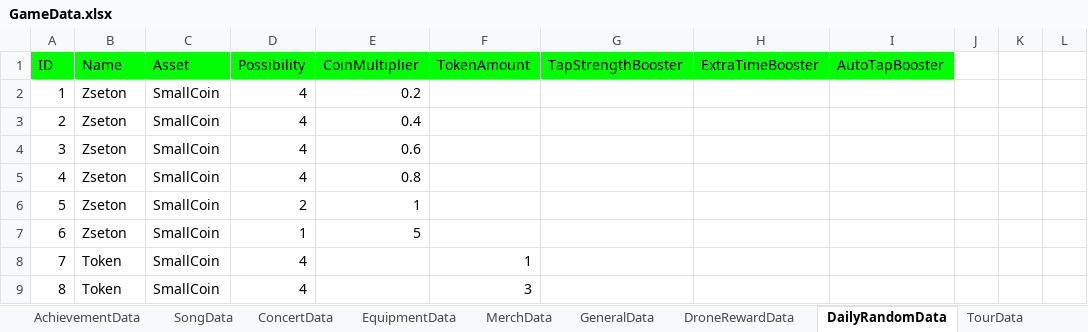
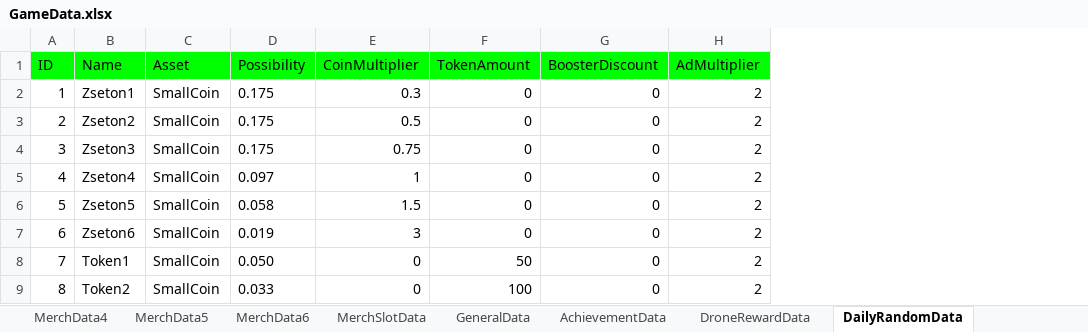
Before and after one commit to mkghoster/TapBand, an Excel workbook: TapBand_SRC/Assets/Data/GameData.xlsx, sheet DailyRandomData, drawn as a sheet; only a part is shown; values as stored, in another font and other column widths than the file's, no borders; charts and pictures not drawn; removed rows and columns are numbered as before the commit, all else as after; the diff covers the shown part only; the diff names each change by its address in the sheet, - before the commit and + after, or states it on an @@ line.

```diff
--- a/TapBand_SRC/Assets/Data/GameData.xlsx (sheet DailyRandomData)
+++ b/TapBand_SRC/Assets/Data/GameData.xlsx (sheet DailyRandomData)
+sheet tab: MerchData4
+sheet tab: MerchData5
+sheet tab: MerchData6
+sheet tab: MerchSlotData
@@ sheet tab order changed: MerchData4 | MerchData5 | MerchData6 | MerchSlotData | GeneralData | AchievementData | DroneRewardData | DailyRandomData @@
-column G (TapStrengthBooster), empty
-column H (ExtraTimeBooster), empty
-column I (AutoTapBooster), empty
-column J, empty
-column K, empty
-column L, empty
+column G (BoosterDiscount), rows 2-9: all 0
+column H (AdMultiplier), rows 2-9: all 2
-B2 (Name): Zseton
+B2 (Name): Zseton1
-D2:D4 (Possibility): 4
+D2:D4 (Possibility): 0.175
-E2 (CoinMultiplier): 0.2
+E2 (CoinMultiplier): 0.3
-F2:F7 (TokenAmount): (empty)
+F2:F7 (TokenAmount): 0
-B3 (Name): Zseton
+B3 (Name): Zseton2
-E3 (CoinMultiplier): 0.4
+E3 (CoinMultiplier): 0.5
-B4 (Name): Zseton
+B4 (Name): Zseton3
-E4 (CoinMultiplier): 0.6
+E4 (CoinMultiplier): 0.75
-B5 (Name): Zseton
+B5 (Name): Zseton4
-D5 (Possibility): 4
+D5 (Possibility): 0.097
-E5 (CoinMultiplier): 0.8
+E5 (CoinMultiplier): 1
-B6 (Name): Zseton
+B6 (Name): Zseton5
-D6 (Possibility): 2
+D6 (Possibility): 0.058
-E6 (CoinMultiplier): 1
+E6 (CoinMultiplier): 1.5
-B7 (Name): Zseton
+B7 (Name): Zseton6
-D7 (Possibility): 1
+D7 (Possibility): 0.019
-E7 (CoinMultiplier): 5
+E7 (CoinMultiplier): 3
-B8 (Name): Token
+B8 (Name): Token1
-D8 (Possibility): 4
+D8 (Possibility): 0.050
-E8:E9 (CoinMultiplier): (empty)
+E8:E9 (CoinMultiplier): 0
-F8 (TokenAmount): 1
+F8 (TokenAmount): 50
-B9 (Name): Token
+B9 (Name): Token2
-D9 (Possibility): 4
+D9 (Possibility): 0.033
-F9 (TokenAmount): 3
+F9 (TokenAmount): 100
```
Also changed, not shown: 16 edited cells elsewhere in this sheet, sheet AchievementData, sheet CharacterData2, sheet SongData, sheet DroneRewardData, sheet SkinData1, sheet GeneralData, 2 more sheets, other sheet tabs, formulas that keep their value, charts or pictures, 37 other files.
